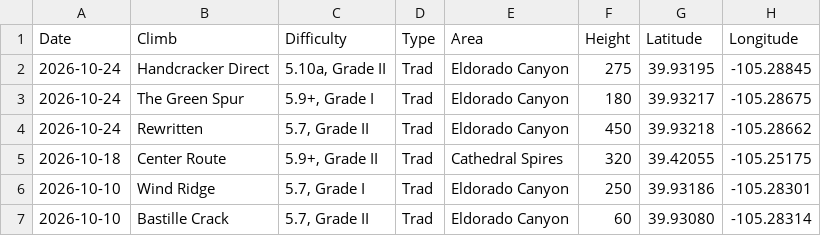
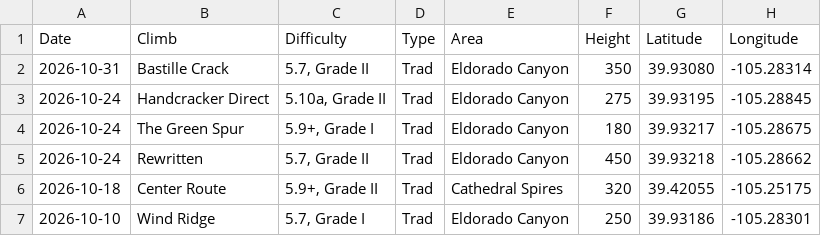
Before and after one commit to achiquit/ticks-db, a CSV file: data/climb-locs-heat.csv, drawn as a sheet; only a part is shown; the shorter side is filled out with more unchanged rows.

```diff
--- a/data/climb-locs-heat.csv
+++ b/data/climb-locs-heat.csv
@@ -1,2 +1,3 @@
 Date,Climb,Difficulty,Type,Area,Height,Latitude,Longitude
+2026-10-31,"Bastille Crack","5.7, Grade II",Trad,"Eldorado Canyon",350,39.93080," -105.28314"
 2026-10-24,"Handcracker Direct","5.10a, Grade II",Trad,"Eldorado Canyon",275,39.93195," -105.28845"
```
Also changed, not shown: data/grades-by-success-and-style.csv, data/grades_by_date.csv, 5 other files.
